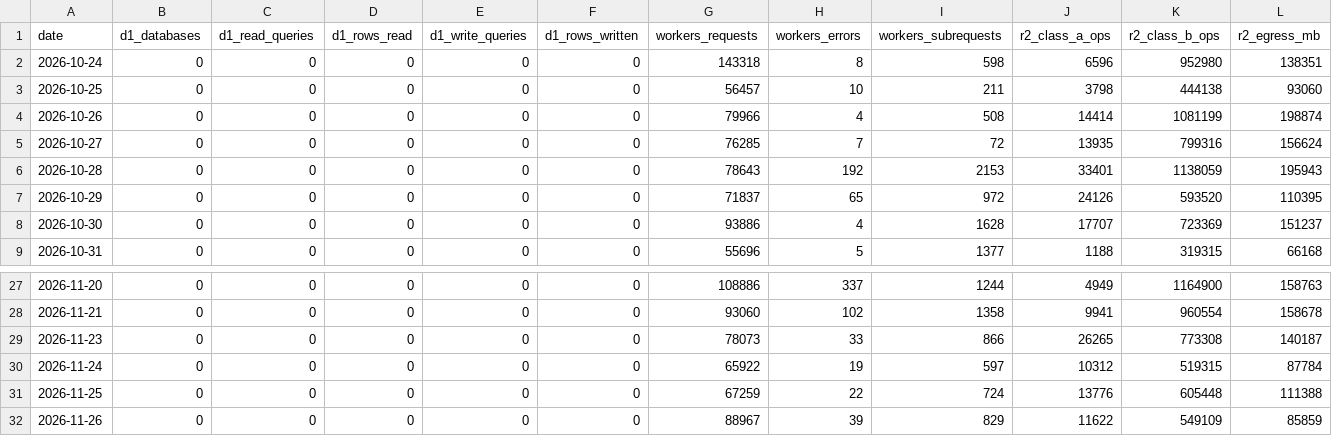
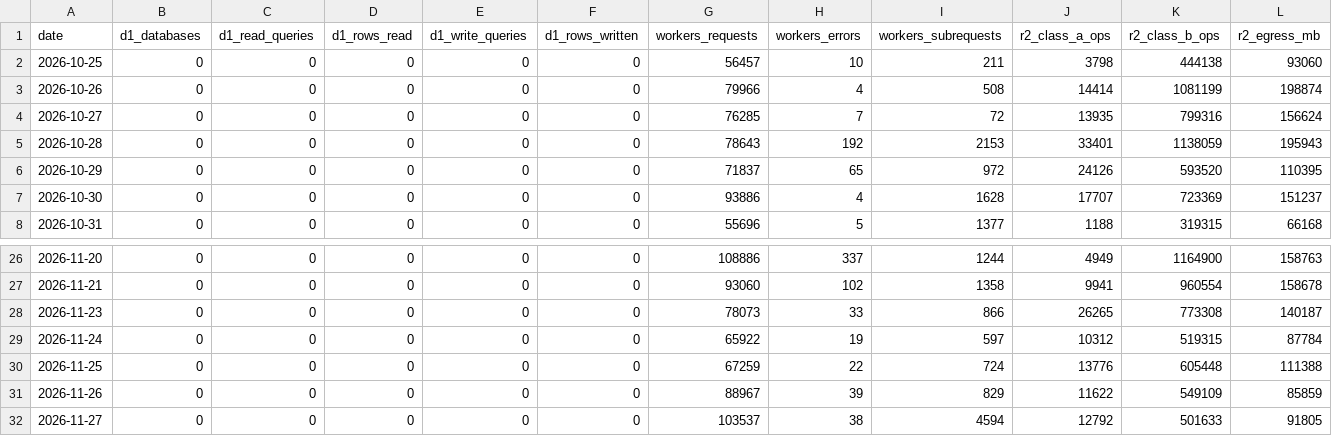
Before and after one commit to uruhayato373/stats47, a CSV file: data/cloudflare/history.csv, drawn as a sheet; only a part is shown, gaps mark what is left out; removed rows and columns are numbered as before the commit, all else as after; rows hold the shown columns only; the diff names each change by its address in the sheet, - before the commit and + after, or states it on an @@ line.

```diff
--- a/data/cloudflare/history.csv
+++ b/data/cloudflare/history.csv
-row 2: 2026-10-24 | 0 | 0 | 0 | 0 | 0 | 143318 | 8 | 598 | 6596 | 952980 | 138351
+row 32: 2026-11-27 | 0 | 0 | 0 | 0 | 0 | 103537 | 38 | 4594 | 12792 | 501633 | 91805
```
Also changed, not shown: 3 other files.
